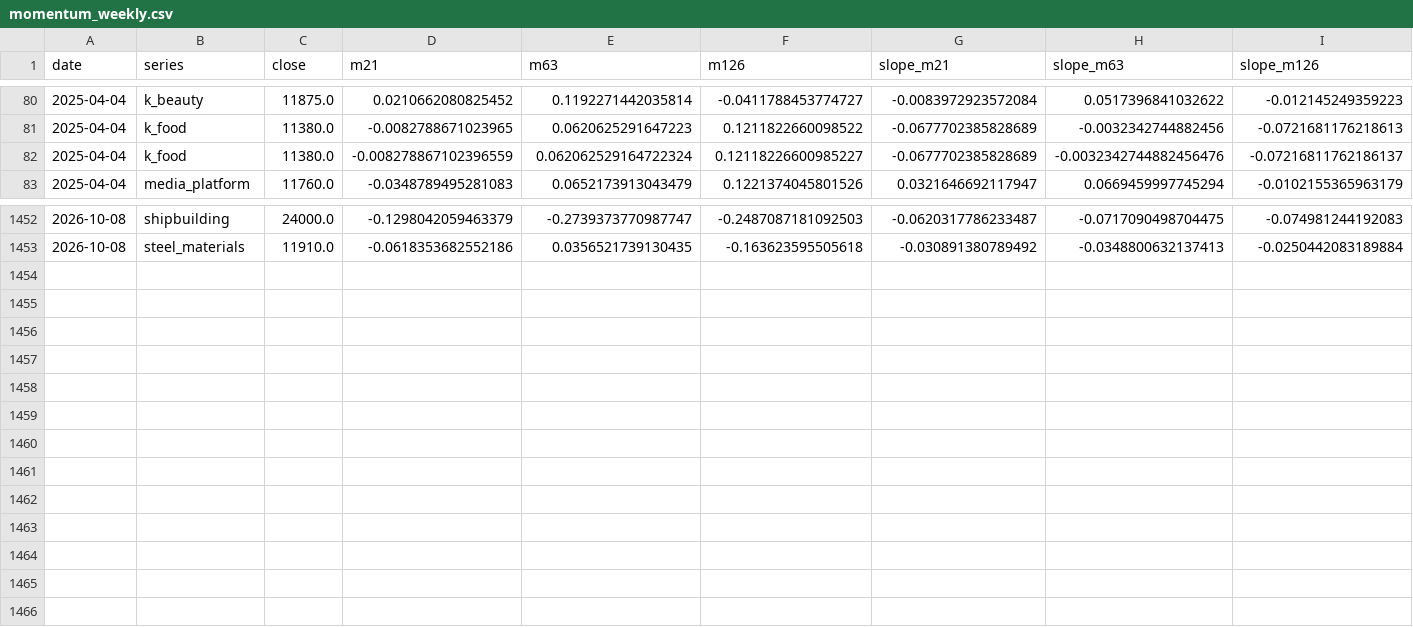
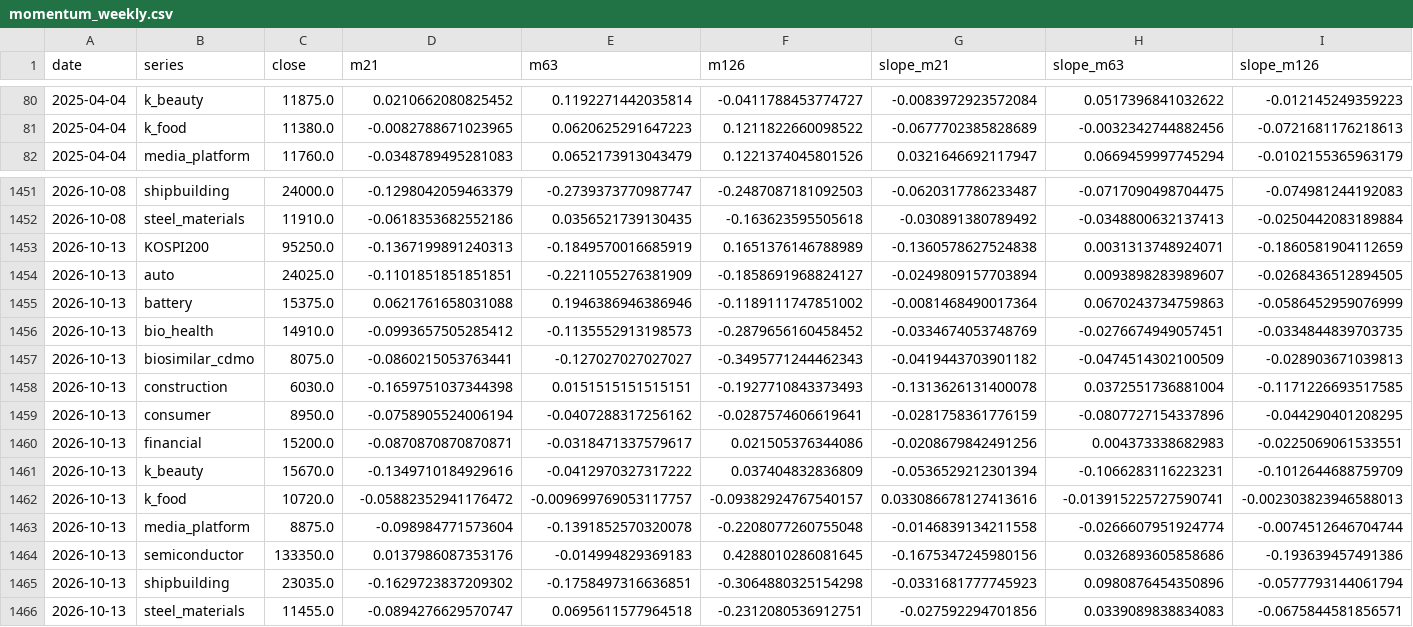
Before and after one commit to hyunsungkim73/HAA_Leader_Sector_System, a CSV file: data/derived/momentum_weekly.csv, drawn as a sheet; only a part is shown, gaps mark what is left out; removed rows and columns are numbered as before the commit, all else as after; rows hold the shown columns only; the diff names each change by its address in the sheet, - before the commit and + after, or states it on an @@ line.

```diff
--- a/data/derived/momentum_weekly.csv
+++ b/data/derived/momentum_weekly.csv
-row 82: 2025-04-04 | k_food | 11380.0 | -0.008278867102396559 | 0.062062529164722324 | 0.12118226600985227 | -0.0677702385828689 | -0.0032342744882456476 | -0.07216811762186137
+row 1453: 2026-10-13 | KOSPI200 | 95250.0 | -0.1367199891240313 | -0.1849570016685919 | 0.1651376146788989 | -0.1360578627524838 | 0.0031313748924071 | -0.1860581904112659
+row 1454: 2026-10-13 | auto | 24025.0 | -0.1101851851851851 | -0.2211055276381909 | -0.1858691968824127 | -0.0249809157703894 | 0.0093898283989607 | -0.0268436512894505
+row 1455: 2026-10-13 | battery | 15375.0 | 0.0621761658031088 | 0.1946386946386946 | -0.1189111747851002 | -0.0081468490017364 | 0.0670243734759863 | -0.0586452959076999
+row 1456: 2026-10-13 | bio_health | 14910.0 | -0.0993657505285412 | -0.1135552913198573 | -0.2879656160458452 | -0.0334674053748769 | -0.0276674949057451 | -0.0334844839703735
+row 1457: 2026-10-13 | biosimilar_cdmo | 8075.0 | -0.0860215053763441 | -0.127027027027027 | -0.3495771244462343 | -0.0419443703901182 | -0.0474514302100509 | -0.028903671039813
+row 1458: 2026-10-13 | construction | 6030.0 | -0.1659751037344398 | 0.0151515151515151 | -0.1927710843373493 | -0.1313626131400078 | 0.0372551736881004 | -0.1171226693517585
+row 1459: 2026-10-13 | consumer | 8950.0 | -0.0758905524006194 | -0.0407288317256162 | -0.0287574606619641 | -0.0281758361776159 | -0.0807727154337896 | -0.044290401208295
+row 1460: 2026-10-13 | financial | 15200.0 | -0.0870870870870871 | -0.0318471337579617 | 0.021505376344086 | -0.0208679842491256 | 0.004373338682983 | -0.0225069061533551
+row 1461: 2026-10-13 | k_beauty | 15670.0 | -0.1349710184929616 | -0.0412970327317222 | 0.037404832836809 | -0.0536529212301394 | -0.1066283116223231 | -0.1012644688759709
+row 1462: 2026-10-13 | k_food | 10720.0 | -0.05882352941176472 | -0.009699769053117757 | -0.09382924767540157 | 0.033086678127413616 | -0.013915225727590741 | -0.002303823946588013
+row 1463: 2026-10-13 | media_platform | 8875.0 | -0.098984771573604 | -0.1391852570320078 | -0.2208077260755048 | -0.0146839134211558 | -0.0266607951924774 | -0.0074512646704744
+row 1464: 2026-10-13 | semiconductor | 133350.0 | 0.0137986087353176 | -0.014994829369183 | 0.4288010286081645 | -0.1675347245980156 | 0.0326893605858686 | -0.193639457491386
+row 1465: 2026-10-13 | shipbuilding | 23035.0 | -0.1629723837209302 | -0.1758497316636851 | -0.3064880325154298 | -0.0331681777745923 | 0.0980876454350896 | -0.0577793144061794
+row 1466: 2026-10-13 | steel_materials | 11455.0 | -0.0894276629570747 | 0.0695611577964518 | -0.2312080536912751 | -0.027592294701856 | 0.0339089838834083 | -0.0675844581856571
```
Also changed, not shown: data/derived/tip_haa_weekly.csv, data/raw/macro/macro_market_archive.csv, 20 other files.
